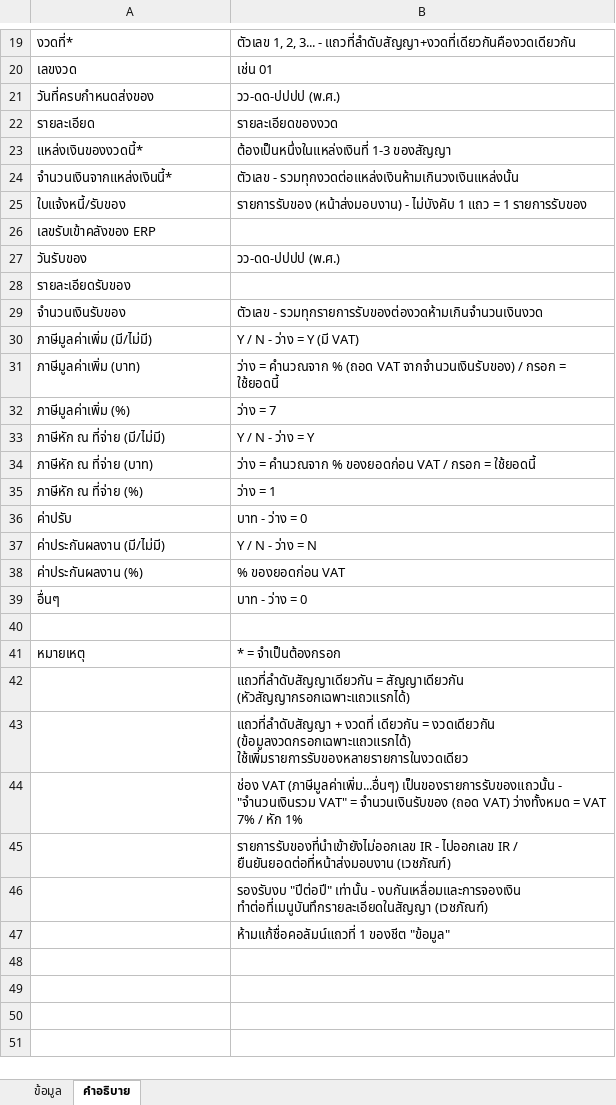
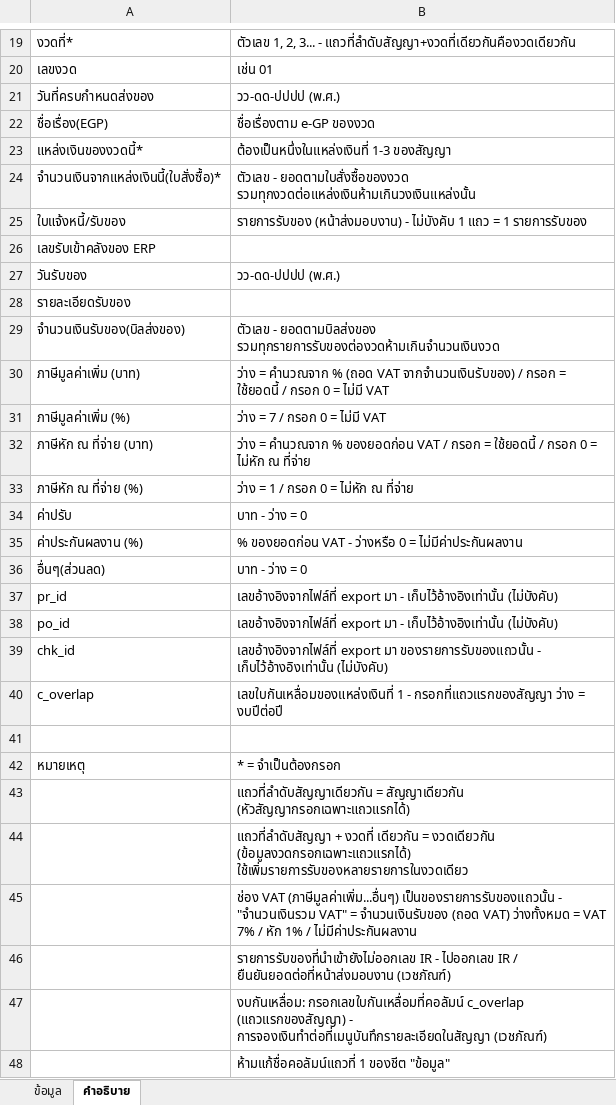
Before and after one commit to nkldoc/EIS-ERP, an Excel workbook: public/supplies/sp/tor/template/medsup_contract_import_template.xlsx, sheet คำอธิบาย, drawn as a sheet; only a part is shown, gaps mark what is left out; values as stored, in another font and other column widths than the file's, no borders; removed rows and columns are numbered as before the commit, all else as after; the diff covers the shown part only; the diff names each change by its address in the sheet, - before the commit and + after, or states it on an @@ line.

```diff
--- a/public/supplies/sp/tor/template/medsup_contract_import_template.xlsx (sheet คำอธิบาย)
+++ b/public/supplies/sp/tor/template/medsup_contract_import_template.xlsx (sheet คำอธิบาย)
-row 22: รายละเอียด | รายละเอียดของงวด
+row 22: ชื่อเรื่อง(EGP) | ชื่อเรื่องตาม e-GP ของงวด
-row 24: จำนวนเงินจากแหล่งเงินนี้* | ตัวเลข - รวมทุกงวดต่อแหล่งเงินห้ามเกินวงเงินแหล่งนั้น
+row 24: จำนวนเงินจากแหล่งเงินนี้(ใบสั่งซื้อ)* | ตัวเลข - ยอดตามใบสั่งซื้อของงวด รวมทุกงวดต่อแหล่งเงินห้ามเกินวงเงินแหล่งนั้น
-row 29: จำนวนเงินรับของ | ตัวเลข - รวมทุกรายการรับของต่องวดห้ามเกินจำนวนเงินงวด
-row 30: ภาษีมูลค่าเพิ่ม (มี/ไม่มี) | Y / N - ว่าง = Y (มี VAT)
+row 29: จำนวนเงินรับของ(บิลส่งของ) | ตัวเลข - ยอดตามบิลส่งของ รวมทุกรายการรับของต่องวดห้ามเกินจำนวนเงินงวด
-B30: …= ใช้ยอดนี้
+B30: …= ใช้ยอดนี้ / กรอก 0 = ไม่มี VAT
-B31: ว่าง = 7
+B31: ว่าง = 7 / กรอก 0 = ไม่มี VAT
-row 33: ภาษีหัก ณ ที่จ่าย (มี/ไม่มี) | Y / N - ว่าง = Y
-B32: …= ใช้ยอดนี้
+B32: …= ใช้ยอดนี้ / กรอก 0 = ไม่หัก ณ ที่จ่าย
-B33: ว่าง = 1
+B33: ว่าง = 1 / กรอก 0 = ไม่หัก ณ ที่จ่าย
-row 37: ค่าประกันผลงาน (มี/ไม่มี) | Y / N - ว่าง = N
-B35: % ของยอดก่อน VAT
+B35: % ของยอดก่อน VAT - ว่างหรือ 0 = ไม่มีค่าประกันผลงาน
-A36: อื่นๆ
+A36: อื่นๆ(ส่วนลด)
+row 37: pr_id | เลขอ้างอิงจากไฟล์ที่ export มา - เก็บไว้อ้างอิงเท่านั้น (ไม่บังคับ)
+row 38: po_id | เลขอ้างอิงจากไฟล์ที่ export มา - เก็บไว้อ้างอิงเท่านั้น (ไม่บังคับ)
+row 39: chk_id | เลขอ้างอิงจากไฟล์ที่ export มา ของรายการรับของแถวนั้น - เก็บไว้อ้างอิงเท่านั้น (ไม่บังคับ)
+row 40: c_overlap | เลขใบกันเหลื่อมของแหล่งเงินที่ 1 - กรอกที่แถวแรกของสัญญา ว่าง = งบปีต่อปี
-B45: …หัก 1%
+B45: …หัก 1% / ไม่มีค่าประกันผลงาน
-B47: รองรับงบ "ปีต่อปี" เท่านั้น - งบกันเหลื่อมและการจองเงิน ทำต่อที่เมนูบันทึกรายละเอียดในสัญญา (เวชภัณฑ์)
+B47: งบกันเหลื่อม: กรอกเลขใบกันเหลื่อมที่คอลัมน์ c_overlap (แถวแรกของสัญญา) - การจองเงินทำต่อที่เมนูบันทึกรายละเอียดในสัญญา (เวชภัณฑ์)
```
Also changed, not shown: 2 added rows and 2 removed rows elsewhere in this sheet, sheet ข้อมูล, 10 other files.
